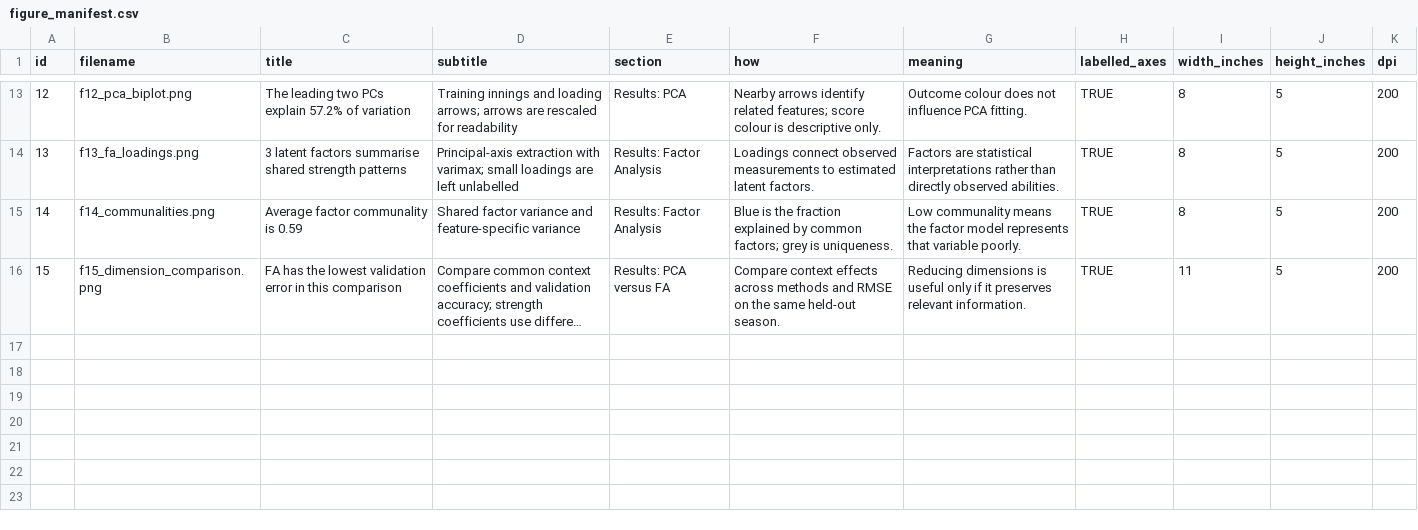
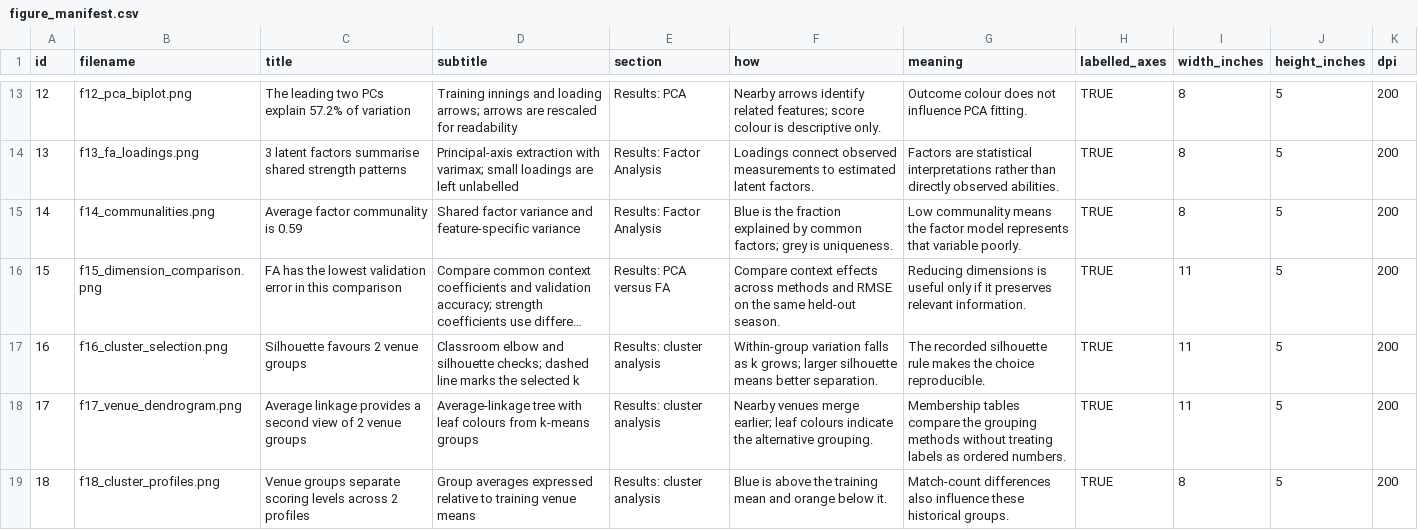
Before and after one commit to krishnakaustubh11005/Pred2, a CSV file: ipl-study1-innings-total/results/figure_manifest.csv, drawn as a sheet; only a part is shown, gaps mark what is left out; long unchanged cells end in …; the diff names each change by its address in the sheet, - before the commit and + after, or states it on an @@ line.

Commit message:
Phase 6: follow classroom linkage and k-means examples

```diff
--- a/ipl-study1-innings-total/results/figure_manifest.csv
+++ b/ipl-study1-innings-total/results/figure_manifest.csv
+row 17: 16 | f16_cluster_selection.png | Silhouette favours 2 venue groups | Classroom elbow and silhouette checks; dashed line marks the selected k | Results: cluster analysis | Within-group variation falls as k grows; larger silhouette means better separation. | The recorded silhouette rule makes the choice reproducible. | TRUE | 11 | 5 | 200
+row 18: 17 | f17_venue_dendrogram.png | Average linkage provides a second view of 2 venue groups | Average-linkage tree with leaf colours from k-means groups | Results: cluster analysis | Nearby venues merge earlier; leaf colours indicate the alternative grouping. | Membership tables compare the grouping methods without treating labels as ordered numbers. | TRUE | 11 | 5 | 200
+row 19: 18 | f18_cluster_profiles.png | Venue groups separate scoring levels across 2 profiles | Group averages expressed relative to training venue means | Results: cluster analysis | Blue is above the training mean and orange below it. | Match-count differences also influence these historical groups. | TRUE | 8 | 5 | 200
```
Also changed, not shown: ipl-study1-innings-total/results/cluster_selection.csv, ipl-study1-innings-total/results/run_log.csv, 9 other files.
